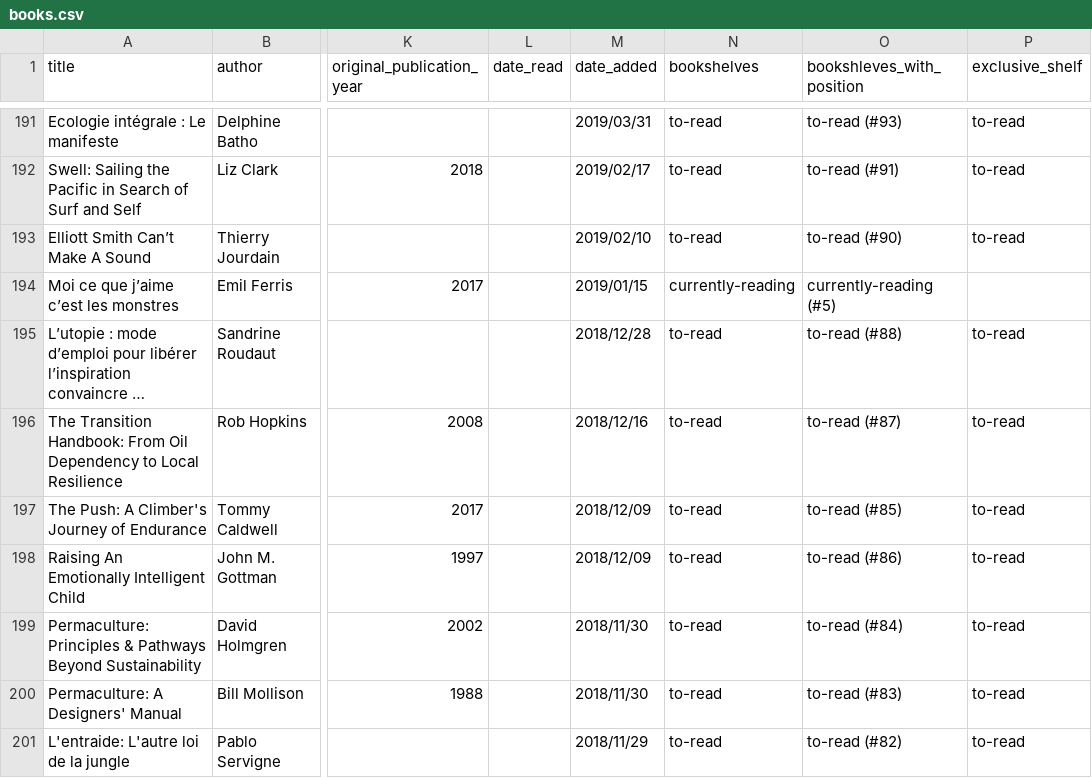
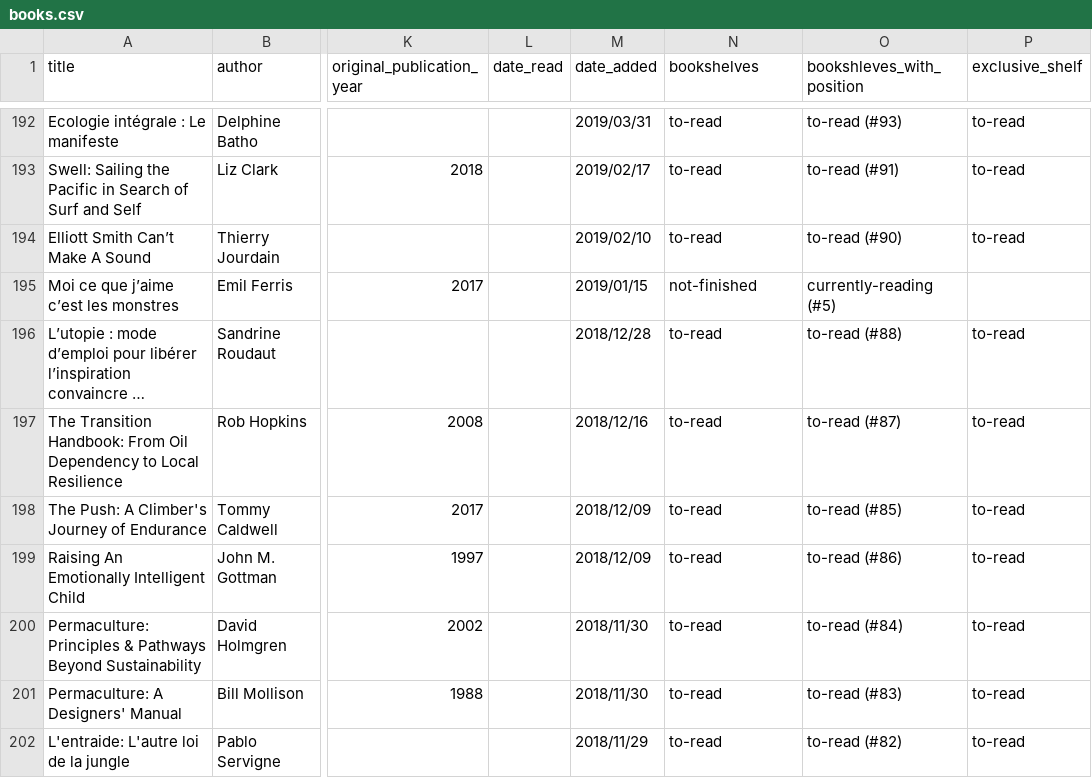
Before and after one commit to vidaruamarcosportugal/vidaruamarcosportugal.github.io, a CSV file: _data/books.csv, drawn as a sheet; only a part is shown, gaps mark what is left out; long unchanged cells end in …; addresses are those after the commit; the diff covers the shown part only; the diff names each change by its address in the sheet, - before the commit and + after, or states it on an @@ line.

```diff
--- a/_data/books.csv
+++ b/_data/books.csv
-N195 (bookshelves): currently-reading
+N195 (bookshelves): not-finished
```
Also changed, not shown: 1 added row, 1 removed row and 6 edited cells elsewhere in this file, 3 other files.
